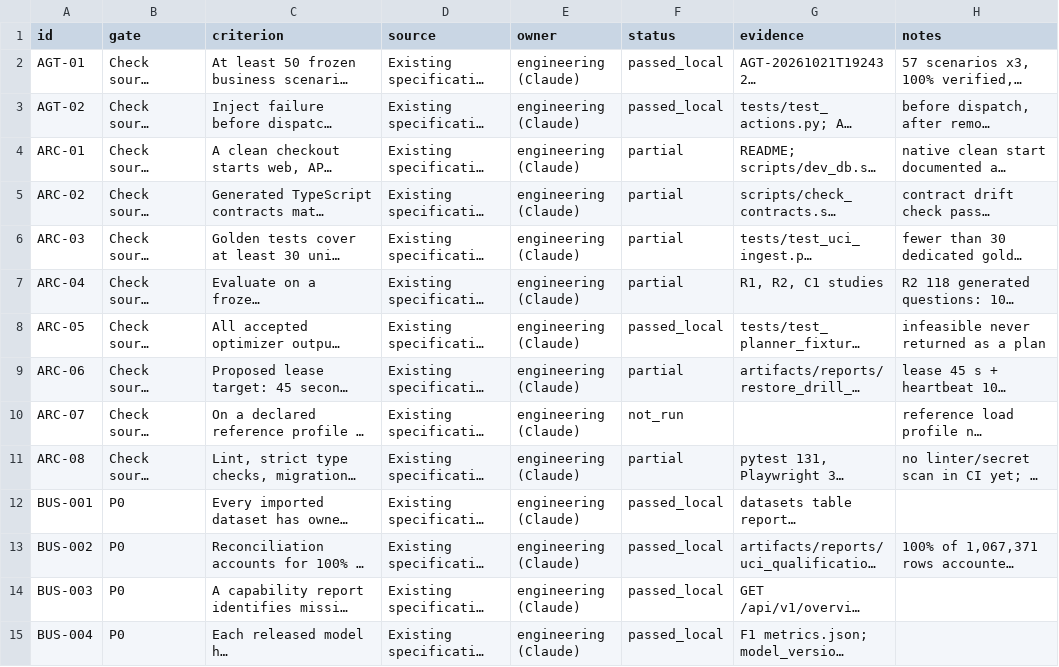
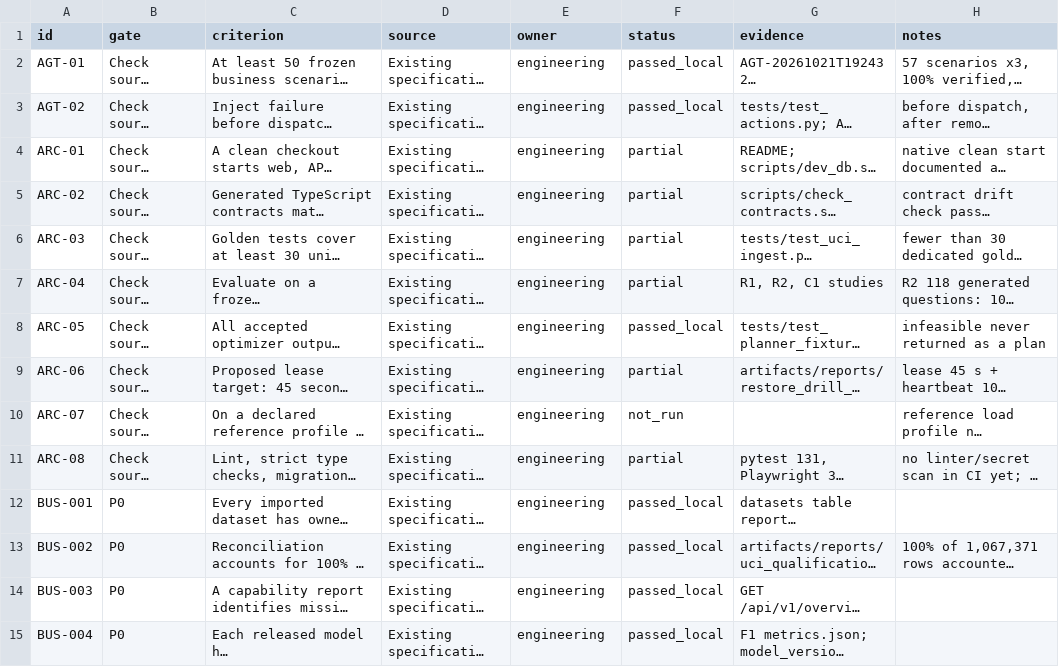
Before and after one commit to krish2105/SupplyLens-, a CSV file: docs/acceptance/acceptance_register.csv, drawn as a sheet; only a part is shown; long unchanged cells end in …; the diff covers the shown part only; the diff names each change by its address in the sheet, - before the commit and + after, or states it on an @@ line.

```diff
--- a/docs/acceptance/acceptance_register.csv
+++ b/docs/acceptance/acceptance_register.csv
-E2:E15 (owner): engineering (Claude)
+E2:E15 (owner): engineering
```
Also changed, not shown: 66 edited cells elsewhere in this file, 29 other files.
